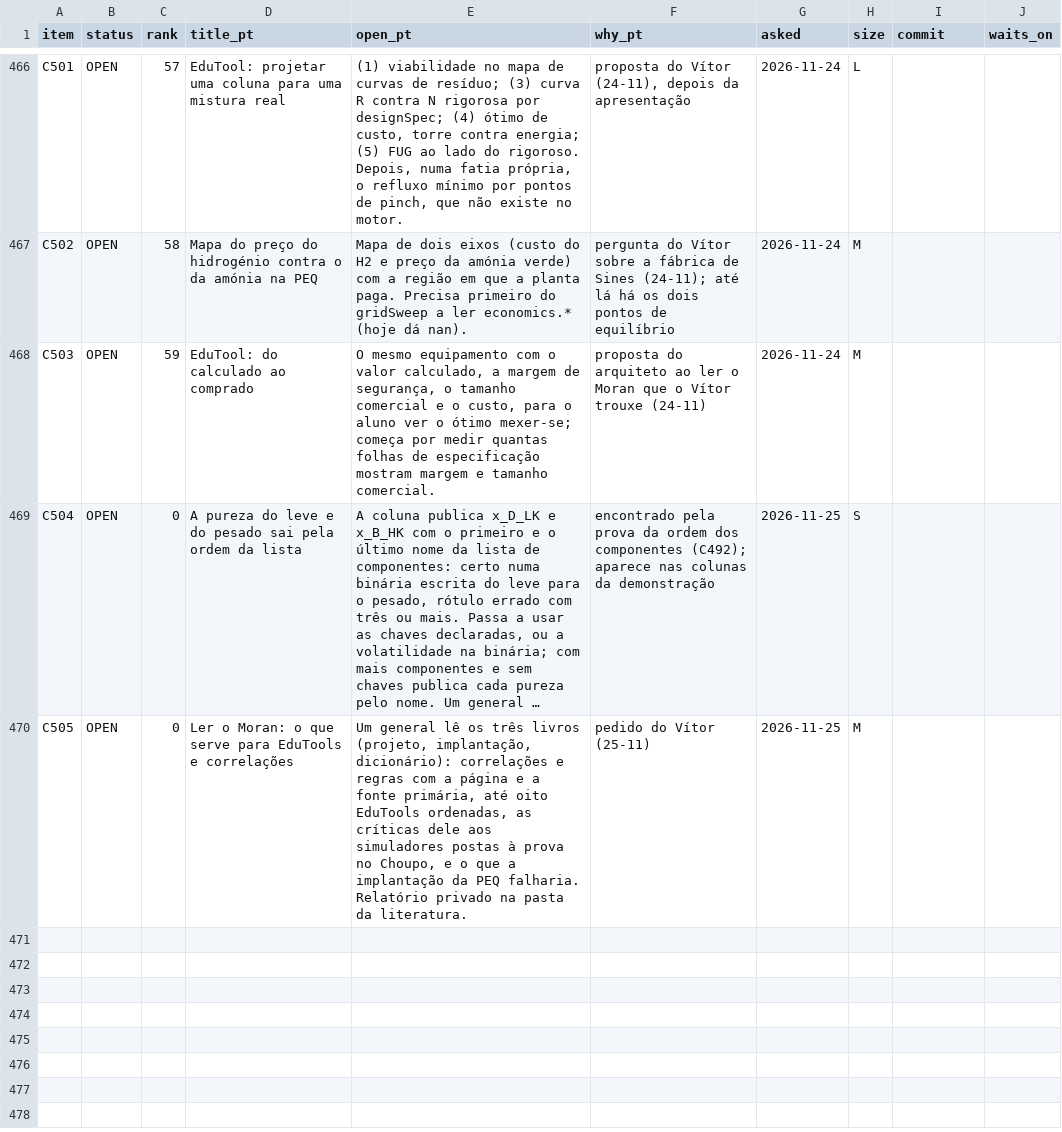
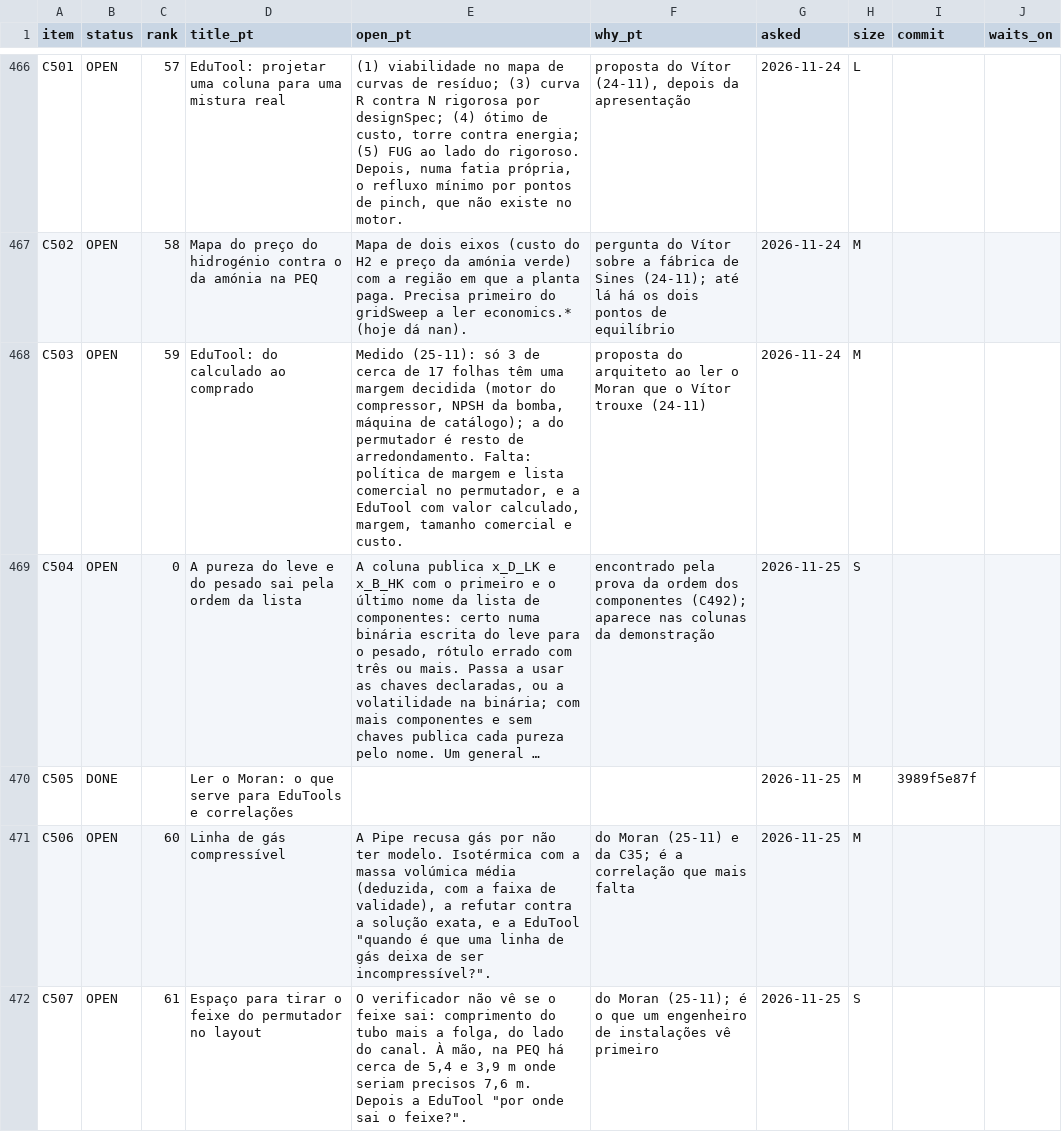
Before and after one commit to choupo-admin/choupo, a TSV file: BACKLOG.tsv, drawn as a sheet; only a part is shown, gaps mark what is left out; long unchanged cells end in …; the diff names each change by its address in the sheet, - before the commit and + after, or states it on an @@ line.

Commit message:
C505 done (reading Moran); C506, C507 registered, C503 measured
Signed-off-by: Vítor Geraldes <talentgroundlda@gmail.com>

```diff
--- a/BACKLOG.tsv
+++ b/BACKLOG.tsv
-E468 (open_pt): O mesmo equipamento com o valor calculado, a margem de segurança, o tamanho comercial e o custo, para o aluno ver o ótimo mexer-se; começa por medir quantas folhas de especificação mostram margem e tamanho comercial.
+E468 (open_pt): Medido (25-11): só 3 de cerca de 17 folhas têm uma margem decidida (motor do compressor, NPSH da bomba, máquina de catálogo); a do permutador é resto de arredondamento. Falta: política de margem e lista comercial no permutador, e a EduTool com valor calculado, margem, tamanho comercial e custo.
-B470 (status): OPEN
+B470 (status): DONE
-C470 (rank): 0
+C470 (rank): (empty)
-E470 (open_pt): Um general lê os três livros (projeto, implantação, dicionário): correlações e regras com a página e a fonte primária, até oito EduTools ordenadas, as críticas dele aos simuladores postas à prova no Choupo, e o que a implantação da PEQ falharia. Relatório privado na pasta da literatura.
+E470 (open_pt): (empty)
-F470 (why_pt): pedido do Vítor (25-11)
+F470 (why_pt): (empty)
-I470 (commit): (empty)
+I470 (commit): 3989f5e87f
+row 471: C506 | OPEN | 60 | Linha de gás compressível | A Pipe recusa gás por não ter modelo. Isotérmica com a massa volúmica média (deduzida, com a faixa de validade), a refutar contra a solução exata, e a EduTool "quando é que uma linha de gás deixa de ser incompressível?". | do Moran (25-11) e da C35; é a correlação que mais falta | 2026-11-25 | M
+row 472: C507 | OPEN | 61 | Espaço para tirar o feixe do permutador no layout | O verificador não vê se o feixe sai: comprimento do tubo mais a folga, do lado do canal. À mão, na PEQ há cerca de 5,4 e 3,9 m onde seriam precisos 7,6 m. Depois a EduTool "por onde sai o feixe?". | do Moran (25-11); é o que um engenheiro de instalações vê primeiro | 2026-11-25 | S
```
Also changed, not shown: bin/curate/backlog_progress.tsv, bin/curate/backlog_themes.tsv, 1 other file.
